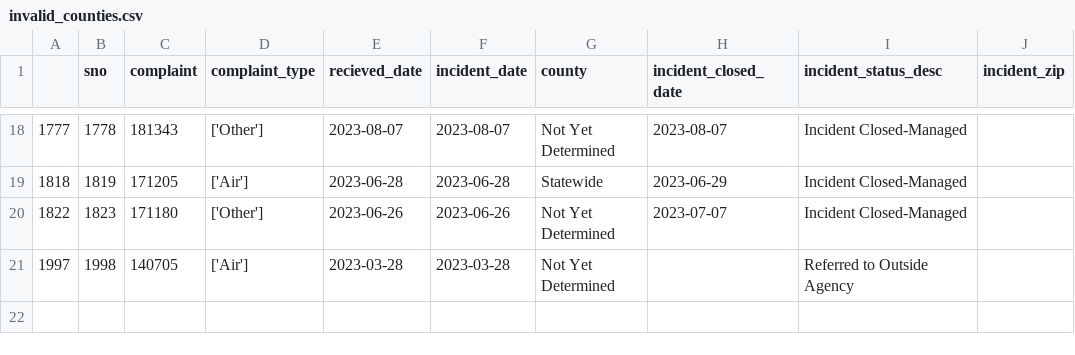
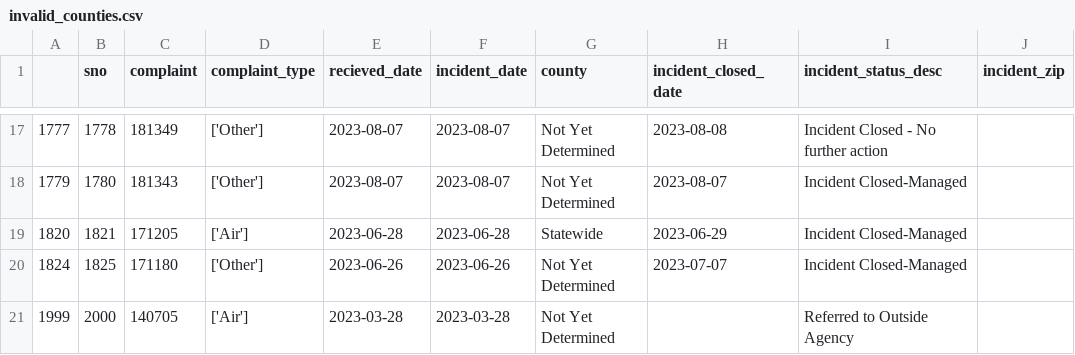
Before and after one commit to anastasiajourno/live_pipeline, a CSV file: exported_data/invalid_counties.csv, drawn as a sheet; only a part is shown, gaps mark what is left out; the diff covers the shown part only.

```diff
--- a/exported_data/invalid_counties.csv
+++ b/exported_data/invalid_counties.csv
@@ -18,4 +17,5 @@
-1777,1778,181343,['Other'],2023-08-07,2023-08-07,Not Yet Determined,2023-08-07,Incident Closed-Managed,
-1818,1819,171205,['Air'],2023-06-28,2023-06-28,Statewide,2023-06-29,Incident Closed-Managed,
-1822,1823,171180,['Other'],2023-06-26,2023-06-26,Not Yet Determined,2023-07-07,Incident Closed-Managed,
-1997,1998,140705,['Air'],2023-03-28,2023-03-28,Not Yet Determined,,Referred to Outside Agency,
+1777,1778,181349,['Other'],2023-08-07,2023-08-07,Not Yet Determined,2023-08-08,Incident Closed - No further action,
+1779,1780,181343,['Other'],2023-08-07,2023-08-07,Not Yet Determined,2023-08-07,Incident Closed-Managed,
+1820,1821,171205,['Air'],2023-06-28,2023-06-28,Statewide,2023-06-29,Incident Closed-Managed,
+1824,1825,171180,['Other'],2023-06-26,2023-06-26,Not Yet Determined,2023-07-07,Incident Closed-Managed,
+1999,2000,140705,['Air'],2023-03-28,2023-03-28,Not Yet Determined,,Referred to Outside Agency,
```
Also changed, not shown: 1 removed row and 30 edited cells elsewhere in this file, exported_data/all_complaints.csv, exported_data/complaint_type_frequency.csv, 1 other file.
